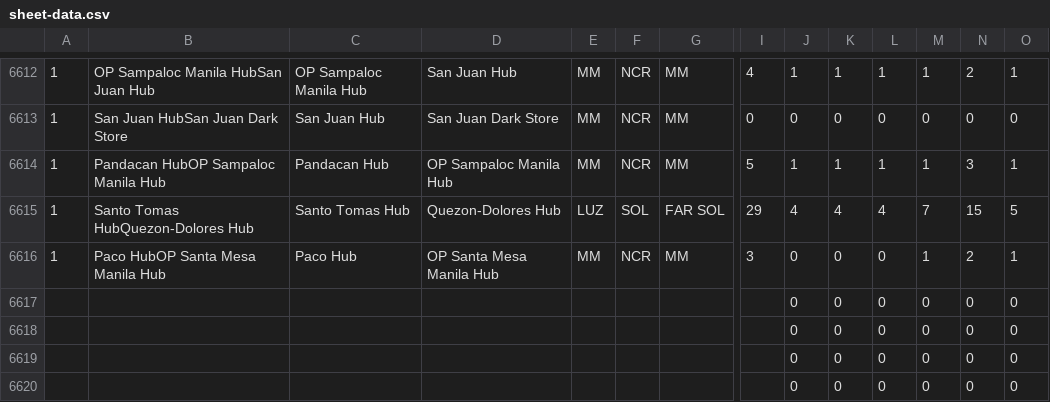
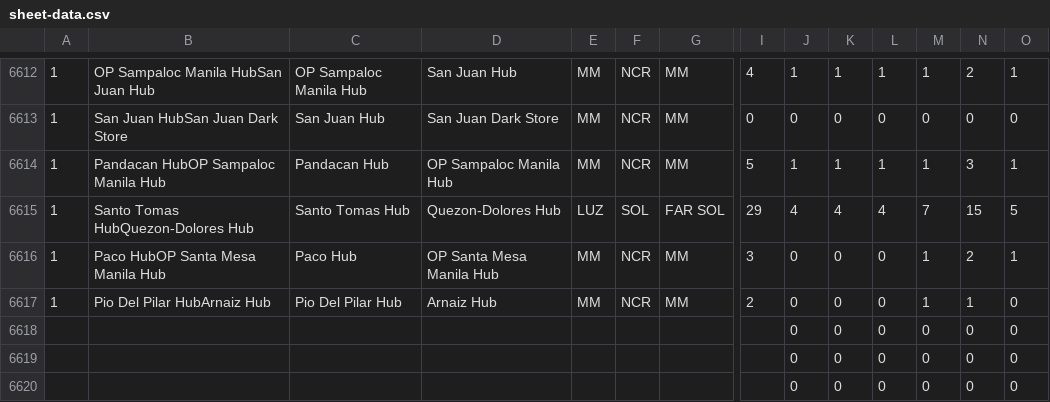
Before and after one commit to pamelacabanting-design/rc-fuel-matrix, a CSV file: sheet-data.csv, drawn as a sheet; only a part is shown, gaps mark what is left out; removed rows and columns are numbered as before the commit, all else as after; rows hold the shown columns only; the diff names each change by its address in the sheet, - before the commit and + after, or states it on an @@ line.

```diff
--- a/sheet-data.csv
+++ b/sheet-data.csv
-row 6617:  |  |  |  |  |  |  |  | 0 | 0 | 0 | 0 | 0 | 0
+row 6617: 1 | Pio Del Pilar HubArnaiz Hub | Pio Del Pilar Hub | Arnaiz Hub | MM | NCR | MM | 2 | 0 | 0 | 0 | 1 | 1 | 0
```
